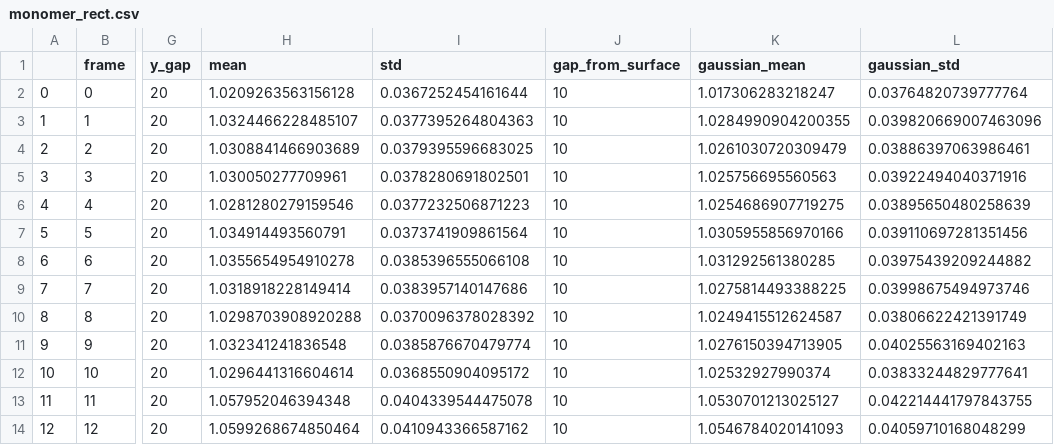
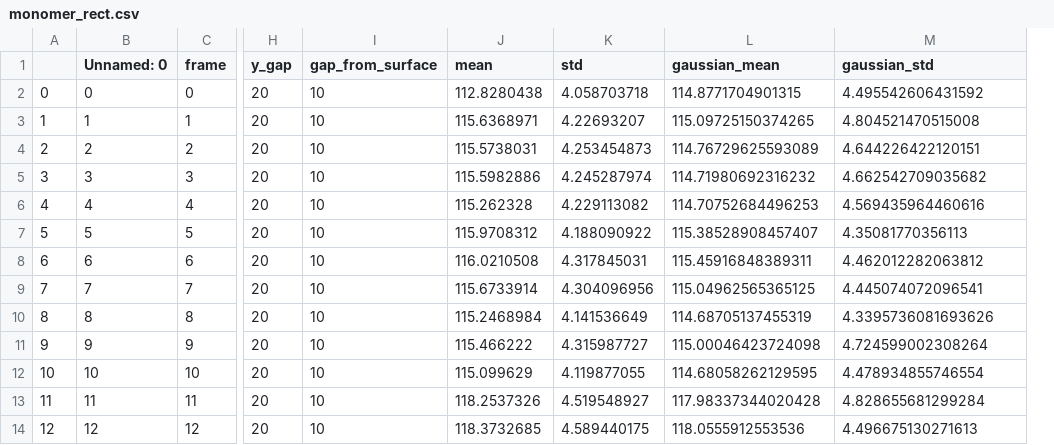
Before and after one commit to amityu/gel_sheets, a CSV file: add_data/140824/monomer_rect.csv, drawn as a sheet; only a part is shown, gaps mark what is left out; removed rows and columns are numbered as before the commit, all else as after; the diff covers the shown part only; the diff names each change by its address in the sheet, - before the commit and + after, or states it on an @@ line.

Commit message:
Update data paths, enhance illumination filters, and add CSV frame info
Updated the `MOVIE_PATH` and `DATA_PATH` for gel and surface numpy files. Introduced new illumination filter functions in `preprocessing_v2.py` and an optional flag for NaN placements in `exploration_exec.py`. Enhanced the `monomer_rect.csv` file by adding a new 'frame' column. Also, adjusted data paths in the Jupyter notebook for better dataset management.

```diff
--- a/add_data/140824/monomer_rect.csv
+++ b/add_data/140824/monomer_rect.csv
+column B (Unnamed: 0), rows 2-14: 0 | 1 | 2 | 3 | 4 | 5 | 6 | 7 | 8 | 9 | 10 | 11 | 12
-column H (mean), rows 2-14: 1.0209263563156128 | 1.0324466228485107 | 1.0308841466903689 | 1.030050277709961 | 1.0281280279159546 | 1.034914493560791 | 1.0355654954910278 | 1.0318918228149414 | 1.0298703908920288 | 1.032341241836548 | 1.0296441316604614 | 1.057952046394348 | 1.0599268674850464
-column I (std), rows 2-14: 0.0367252454161644 | 0.0377395264804363 | 0.0379395596683025 | 0.0378280691802501 | 0.0377232506871223 | 0.0373741909861564 | 0.0385396555066108 | 0.0383957140147686 | 0.0370096378028392 | 0.0385876670479774 | 0.0368550904095172 | 0.0404339544475078 | 0.0410943366587162
+column J (mean), rows 2-14: 112.8280438 | 115.6368971 | 115.5738031 | 115.5982886 | 115.262328 | 115.9708312 | 116.0210508 | 115.6733914 | 115.2468984 | 115.466222 | 115.099629 | 118.2537326 | 118.3732685
+column K (std), rows 2-14: 4.058703718 | 4.22693207 | 4.253454873 | 4.245287974 | 4.229113082 | 4.188090922 | 4.317845031 | 4.304096956 | 4.141536649 | 4.315987727 | 4.119877055 | 4.519548927 | 4.589440175
-L2 (gaussian_mean): 1.017306283218247
+L2 (gaussian_mean): 114.8771704901315
-M2 (gaussian_std): 0.03764820739777764
+M2 (gaussian_std): 4.495542606431592
-L3 (gaussian_mean): 1.0284990904200355
+L3 (gaussian_mean): 115.09725150374265
-M3 (gaussian_std): 0.039820669007463096
+M3 (gaussian_std): 4.804521470515008
-L4 (gaussian_mean): 1.0261030720309479
+L4 (gaussian_mean): 114.76729625593089
-M4 (gaussian_std): 0.03886397063986461
+M4 (gaussian_std): 4.644226422120151
-L5 (gaussian_mean): 1.025756695560563
+L5 (gaussian_mean): 114.71980692316232
-M5 (gaussian_std): 0.03922494040371916
+M5 (gaussian_std): 4.662542709035682
-L6 (gaussian_mean): 1.0254686907719275
+L6 (gaussian_mean): 114.70752684496253
-M6 (gaussian_std): 0.03895650480258639
+M6 (gaussian_std): 4.569435964460616
-L7 (gaussian_mean): 1.0305955856970166
+L7 (gaussian_mean): 115.38528908457407
-M7 (gaussian_std): 0.039110697281351456
+M7 (gaussian_std): 4.35081770356113
-L8 (gaussian_mean): 1.031292561380285
+L8 (gaussian_mean): 115.45916848389311
-M8 (gaussian_std): 0.03975439209244882
+M8 (gaussian_std): 4.462012282063812
-L9 (gaussian_mean): 1.0275814493388225
+L9 (gaussian_mean): 115.04962565365125
-M9 (gaussian_std): 0.03998675494973746
+M9 (gaussian_std): 4.445074072096541
-L10 (gaussian_mean): 1.0249415512624587
+L10 (gaussian_mean): 114.68705137455319
-M10 (gaussian_std): 0.03806622421391749
+M10 (gaussian_std): 4.3395736081693626
-L11 (gaussian_mean): 1.0276150394713905
+L11 (gaussian_mean): 115.00046423724098
-M11 (gaussian_std): 0.04025563169402163
+M11 (gaussian_std): 4.724599002308264
-L12 (gaussian_mean): 1.02532927990374
+L12 (gaussian_mean): 114.68058262129595
-M12 (gaussian_std): 0.03833244829777641
+M12 (gaussian_std): 4.478934855746554
-L13 (gaussian_mean): 1.0530701213025127
+L13 (gaussian_mean): 117.98337344020428
-M13 (gaussian_std): 0.042214441797843755
+M13 (gaussian_std): 4.828655681299284
-L14 (gaussian_mean): 1.0546784020141093
+L14 (gaussian_mean): 118.0555912553536
-M14 (gaussian_std): 0.04059710168048299
+M14 (gaussian_std): 4.496675130271613
```
Also changed, not shown: 62 edited cells elsewhere in this file, add_data/280523 AM100 568_1/monomer_rect.csv, 6 other files.
